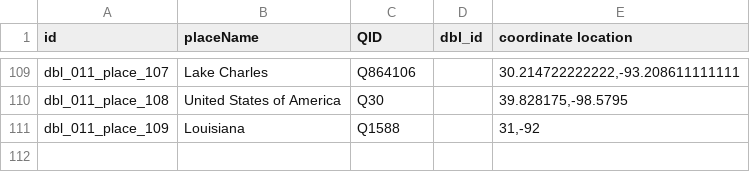
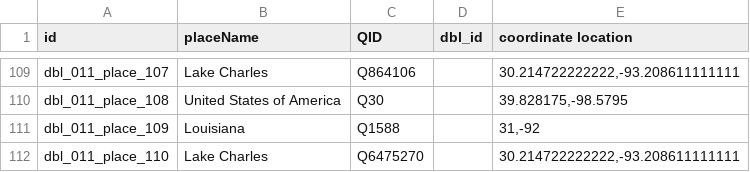
Before and after one commit to Dartmouth-Digital-History-Initiative/DBL-Encoding, a TSV file: tsv/011_thibodeaux_gene_places.tsv, drawn as a sheet; only a part is shown, gaps mark what is left out.

```diff
--- a/tsv/011_thibodeaux_gene_places.tsv
+++ b/tsv/011_thibodeaux_gene_places.tsv
@@ -111 +111,2 @@ dbl_011_place_108	United States of America	Q30		39.828175,-98.5795
 dbl_011_place_109	Louisiana	Q1588		31,-92
+dbl_011_place_110	Lake Charles	Q6475270		30.214722222222,-93.208611111111
```
Also changed, not shown: tsv/011_thibodeaux_gene_events.tsv, tsv/011_thibodeaux_gene_orgs.tsv, 1 other file.
